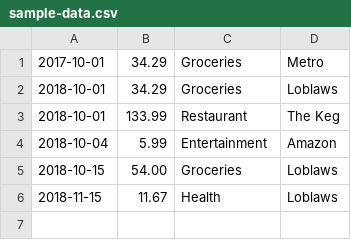
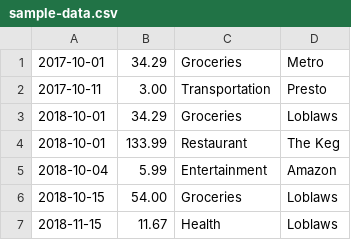
Before and after one commit to danielabar/tidysum, a CSV file: data/sample-data.csv, drawn as a sheet.

```diff
--- a/data/sample-data.csv
+++ b/data/sample-data.csv
@@ -1,2 +1,3 @@
 2017-10-01,34.29,Groceries,Metro
+2017-10-11,3.00,Transportation,Presto
 2018-10-01,34.29,Groceries,Loblaws
```
Also changed, not shown: 4 other files.
